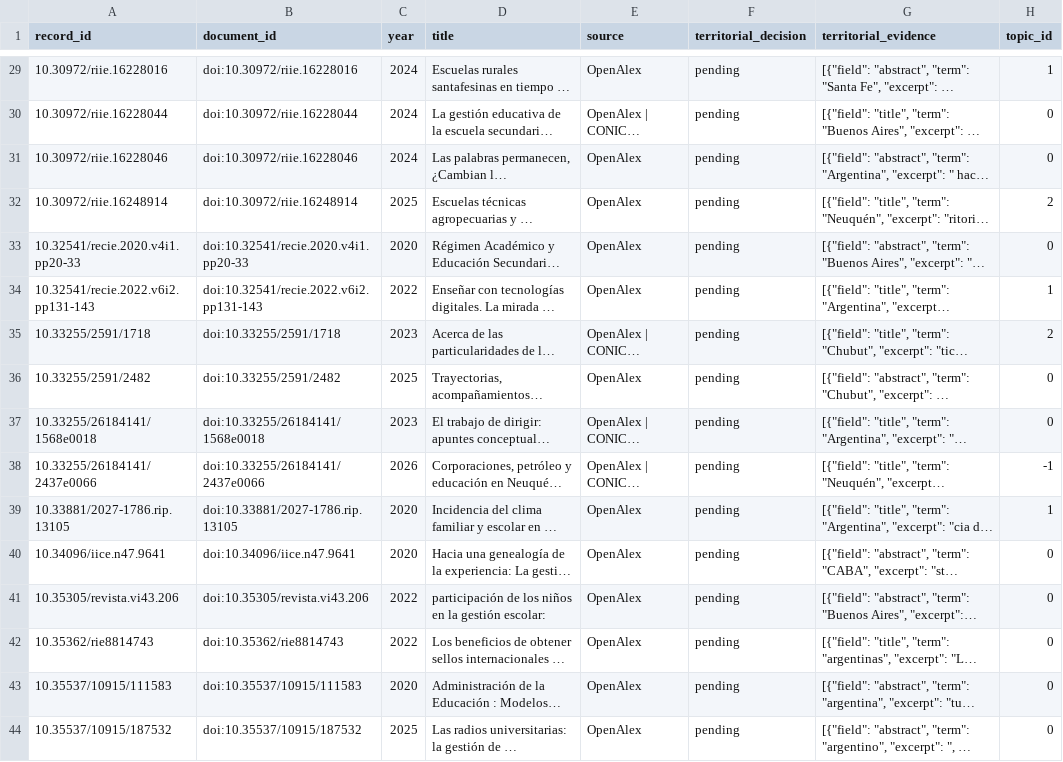
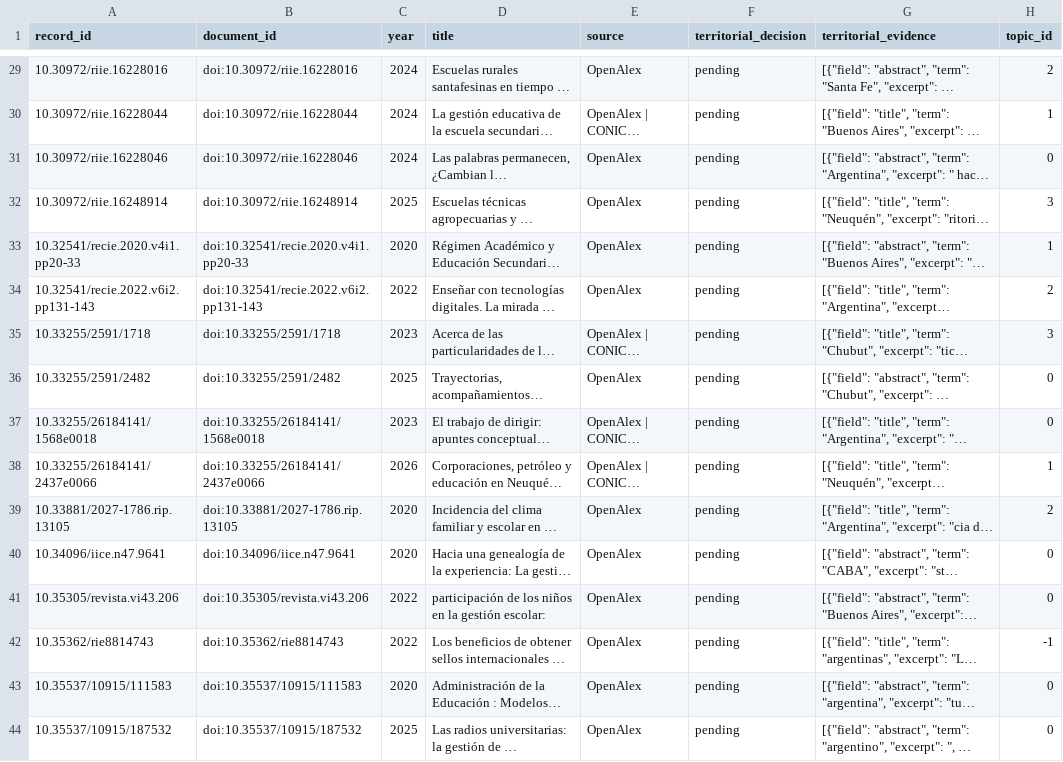
Before and after one commit to eaguirre25/SCRAPEADORACADEMICO, a CSV file: docs/argentina-corpus.csv, drawn as a sheet; only a part is shown, gaps mark what is left out; long unchanged cells end in …; the diff covers the shown part only; the diff names each change by its address in the sheet, - before the commit and + after, or states it on an @@ line.

```diff
--- a/docs/argentina-corpus.csv
+++ b/docs/argentina-corpus.csv
-H29 (topic_id): 1
+H29 (topic_id): 2
-H30 (topic_id): 0
+H30 (topic_id): 1
-H32 (topic_id): 2
+H32 (topic_id): 3
-H33 (topic_id): 0
+H33 (topic_id): 1
-H34 (topic_id): 1
+H34 (topic_id): 2
-H35 (topic_id): 2
+H35 (topic_id): 3
-H38 (topic_id): -1
+H38 (topic_id): 1
-H39 (topic_id): 1
+H39 (topic_id): 2
-H42 (topic_id): 0
+H42 (topic_id): -1
```
Also changed, not shown: 7 added rows, 1 removed row and 107 edited cells elsewhere in this file, output/argentina/bertopic/argentina_2020_2026/borderline_documents.csv, output/argentina/bertopic/argentina_2020_2026/central_documents.csv, 29 other files.
